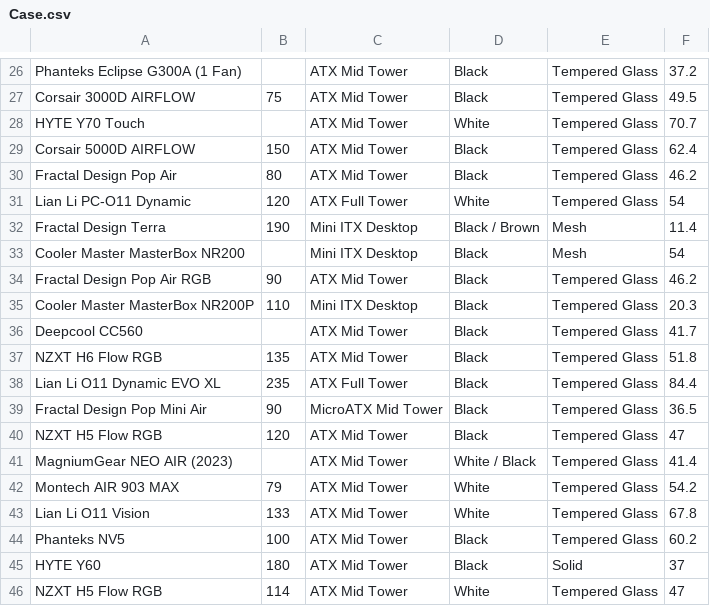
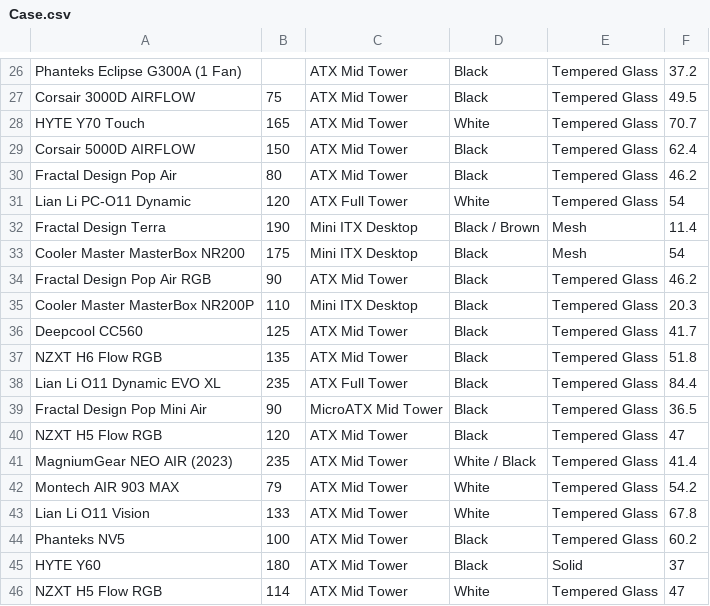
Before and after one commit to anwaralshamkhany/SENG2_FinalProject, a CSV file: Final Project/Case.csv, drawn as a sheet; only a part is shown, gaps mark what is left out.

Commit message:
updated case csv price values

```diff
--- a/Final Project/Case.csv
+++ b/Final Project/Case.csv
@@ -27,3 +27,3 @@ Phanteks Eclipse G300A (1 Fan),,ATX Mid Tower,Black,Tempered Glass,37.2
 Corsair 3000D AIRFLOW,75,ATX Mid Tower,Black,Tempered Glass,49.5
-HYTE Y70 Touch,,ATX Mid Tower,White,Tempered Glass,70.7
+HYTE Y70 Touch,165,ATX Mid Tower,White,Tempered Glass,70.7
 Corsair 5000D AIRFLOW,150,ATX Mid Tower,Black,Tempered Glass,62.4
@@ -32,6 +32,6 @@ Lian Li PC-O11 Dynamic,120,ATX Full Tower,White,Tempered Glass,54
 Fractal Design Terra,190,Mini ITX Desktop,Black / Brown,Mesh,11.4
-Cooler Master MasterBox NR200,,Mini ITX Desktop,Black,Mesh,54
+Cooler Master MasterBox NR200,175,Mini ITX Desktop,Black,Mesh,54
 Fractal Design Pop Air RGB,90,ATX Mid Tower,Black,Tempered Glass,46.2
 Cooler Master MasterBox NR200P,110,Mini ITX Desktop,Black,Tempered Glass,20.3
-Deepcool CC560,,ATX Mid Tower,Black,Tempered Glass,41.7
+Deepcool CC560,125,ATX Mid Tower,Black,Tempered Glass,41.7
 NZXT H6 Flow RGB,135,ATX Mid Tower,Black,Tempered Glass,51.8
@@ -40,3 +40,3 @@ Fractal Design Pop Mini Air,90,MicroATX Mid Tower,Black,Tempered Glass,36.5
 NZXT H5 Flow RGB,120,ATX Mid Tower,Black,Tempered Glass,47
-MagniumGear NEO AIR (2023),,ATX Mid Tower,White / Black,Tempered Glass,41.4
+MagniumGear NEO AIR (2023),235,ATX Mid Tower,White / Black,Tempered Glass,41.4
 Montech AIR 903 MAX,79,ATX Mid Tower,White,Tempered Glass,54.2
```
